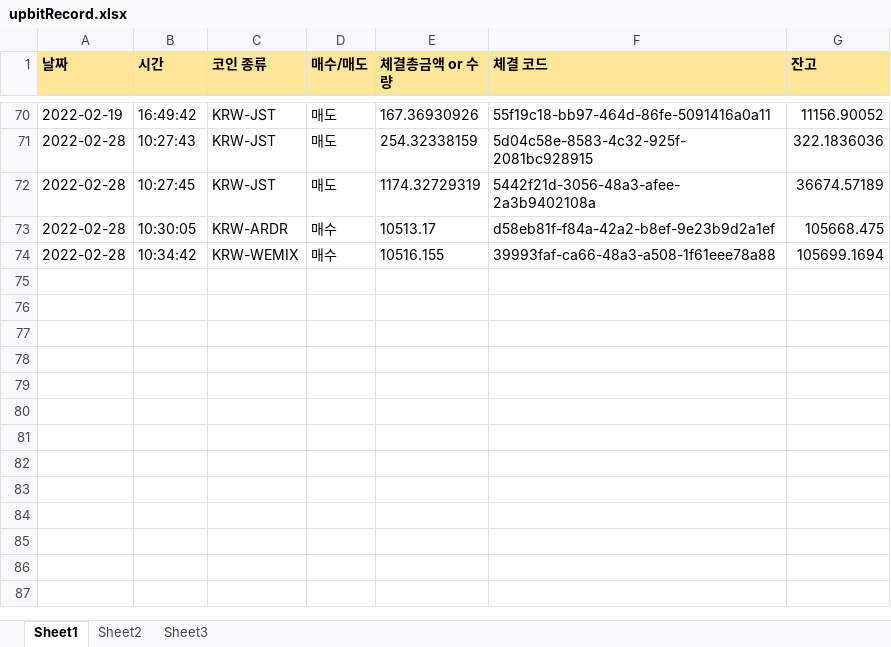
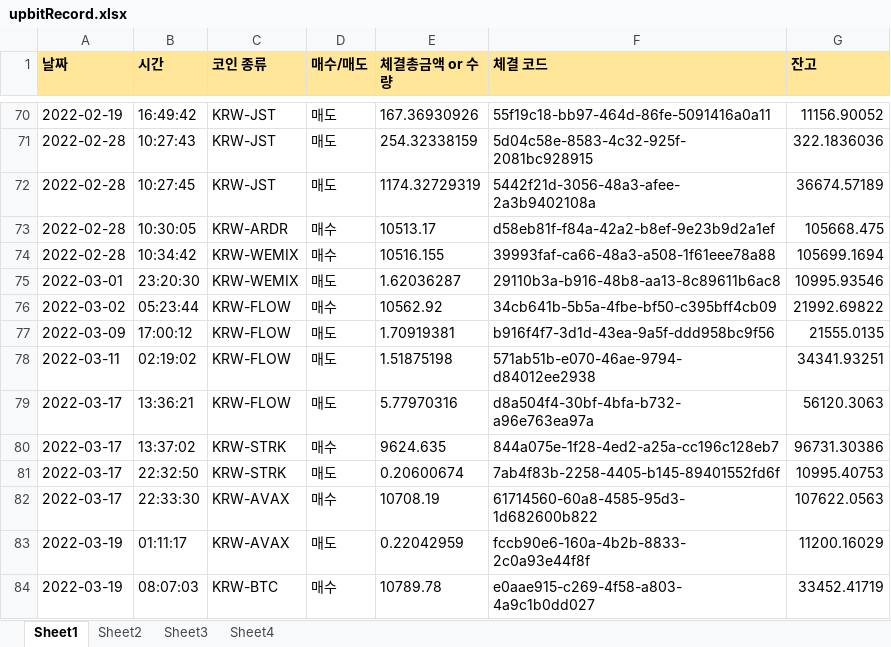
Before and after one commit to kkuho/pracgtice, an Excel workbook: upbitRecord.xlsx, sheet Sheet1, drawn as a sheet; only a part is shown, gaps mark what is left out; values as stored, in another font and other column widths than the file's, no borders; the diff names each change by its address in the sheet, - before the commit and + after, or states it on an @@ line.

```diff
--- a/upbitRecord.xlsx (sheet Sheet1)
+++ b/upbitRecord.xlsx (sheet Sheet1)
+sheet tab: Sheet4
+row 75: 2022-03-01 | 23:20:30 | KRW-WEMIX | 매도 | 1.62036287 | 29110b3a-b916-48b8-aa13-8c89611b6ac8 | 10995.93546
+row 76: 2022-03-02 | 05:23:44 | KRW-FLOW | 매수 | 10562.92 | 34cb641b-5b5a-4fbe-bf50-c395bff4cb09 | 21992.69822
+row 77: 2022-03-09 | 17:00:12 | KRW-FLOW | 매도 | 1.70919381 | b916f4f7-3d1d-43ea-9a5f-ddd958bc9f56 | 21555.0135
+row 78: 2022-03-11 | 02:19:02 | KRW-FLOW | 매도 | 1.51875198 | 571ab51b-e070-46ae-9794-d84012ee2938 | 34341.93251
+row 79: 2022-03-17 | 13:36:21 | KRW-FLOW | 매도 | 5.77970316 | d8a504f4-30bf-4bfa-b732-a96e763ea97a | 56120.3063
+row 80: 2022-03-17 | 13:37:02 | KRW-STRK | 매수 | 9624.635 | 844a075e-1f28-4ed2-a25a-cc196c128eb7 | 96731.30386
+row 81: 2022-03-17 | 22:32:50 | KRW-STRK | 매도 | 0.20600674 | 7ab4f83b-2258-4405-b145-89401552fd6f | 10995.40753
+row 82: 2022-03-17 | 22:33:30 | KRW-AVAX | 매수 | 10708.19 | 61714560-60a8-4585-95d3-1d682600b822 | 107622.0563
+row 83: 2022-03-19 | 01:11:17 | KRW-AVAX | 매도 | 0.22042959 | fccb90e6-160a-4b2b-8833-2c0a93e44f8f | 11200.16029
+row 84: 2022-03-19 | 08:07:03 | KRW-BTC | 매수 | 10789.78 | e0aae915-c269-4f58-a803-4a9c1b0dd027 | 33452.41719
```
Also changed, not shown: sheet Sheet3, sheet Sheet2, 1 other file.
